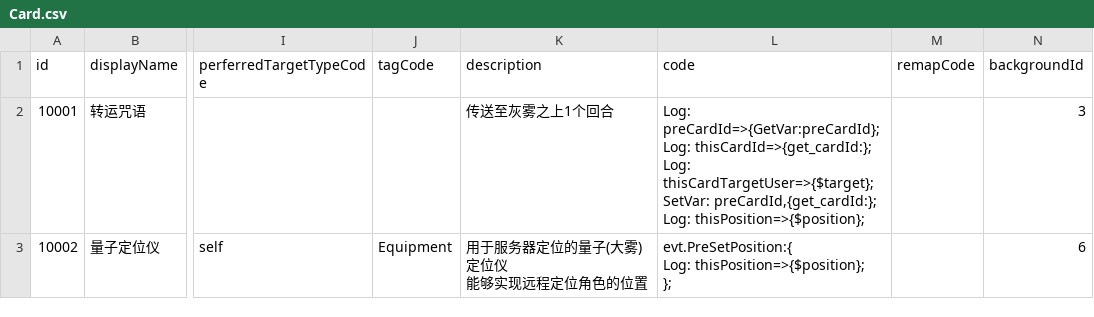
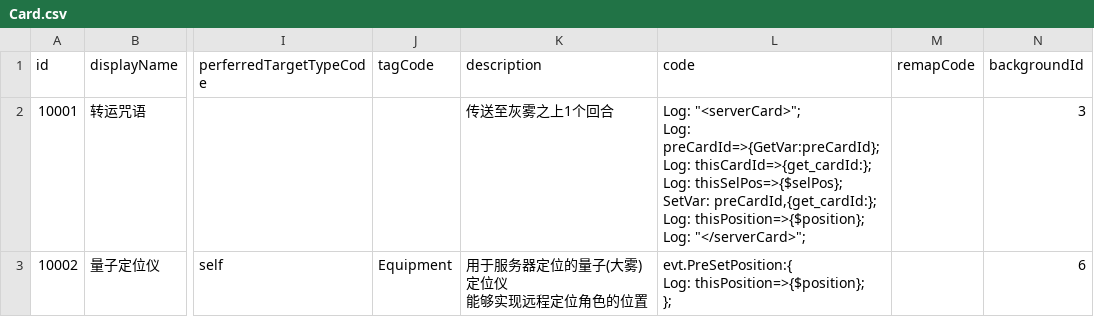
Before and after one commit to NWYLZW/A-Language-IDE, a CSV file: Database/Card.csv, drawn as a sheet; only a part is shown, gaps mark what is left out; ↵ is a line break in a cell; the diff names each change by its address in the sheet, - before the commit and + after, or states it on an @@ line.

```diff
--- a/Database/Card.csv
+++ b/Database/Card.csv
-L2 (code): Log: preCardId=>{GetVar:preCardId}; ↵ Log: thisCardId=>{get_cardId:}; ↵ Log: thisCardTargetUser=>{$target}; ↵ SetVar: preCardId,{get_cardId:}; ↵ Log: thisPosition=>{$position};
+L2 (code): Log: "<serverCard>"; ↵ Log: preCardId=>{GetVar:preCardId}; ↵ Log: thisCardId=>{get_cardId:}; ↵ Log: thisSelPos=>{$selPos}; ↵ SetVar: preCardId,{get_cardId:}; ↵ Log: thisPosition=>{$position}; ↵ Log: "</serverCard>";
```
Also changed, not shown: 12 other files.
